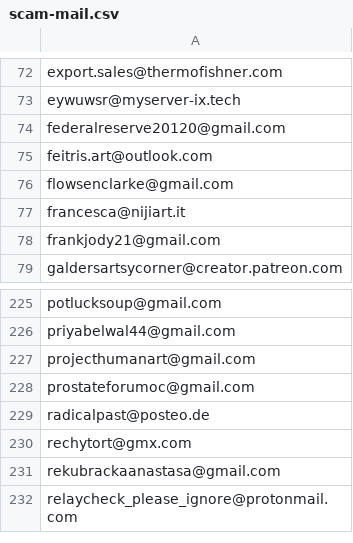
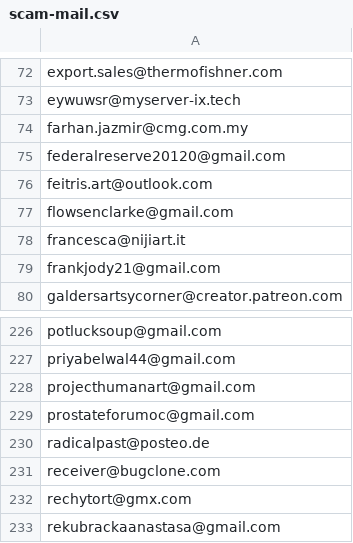
Before and after one commit to avidansternberg/project-blocklist, a CSV file: user_lists/scam-mail.csv, drawn as a sheet; only a part is shown, gaps mark what is left out; the shorter side is filled out with more unchanged rows.

Commit message:
Add scam

```diff
--- a/user_lists/scam-mail.csv
+++ b/user_lists/scam-mail.csv
@@ -73,2 +73,3 @@ export.sales@thermofishner.com
 eywuwsr@myserver-ix.tech
+farhan.jazmir@cmg.com.my
 federalreserve20120@gmail.com
@@ -229,2 +230,3 @@ prostateforumoc@gmail.com
 radicalpast@posteo.de
+receiver@bugclone.com
 rechytort@gmx.com
```
Also changed, not shown: domain_lists/scam.csv.
